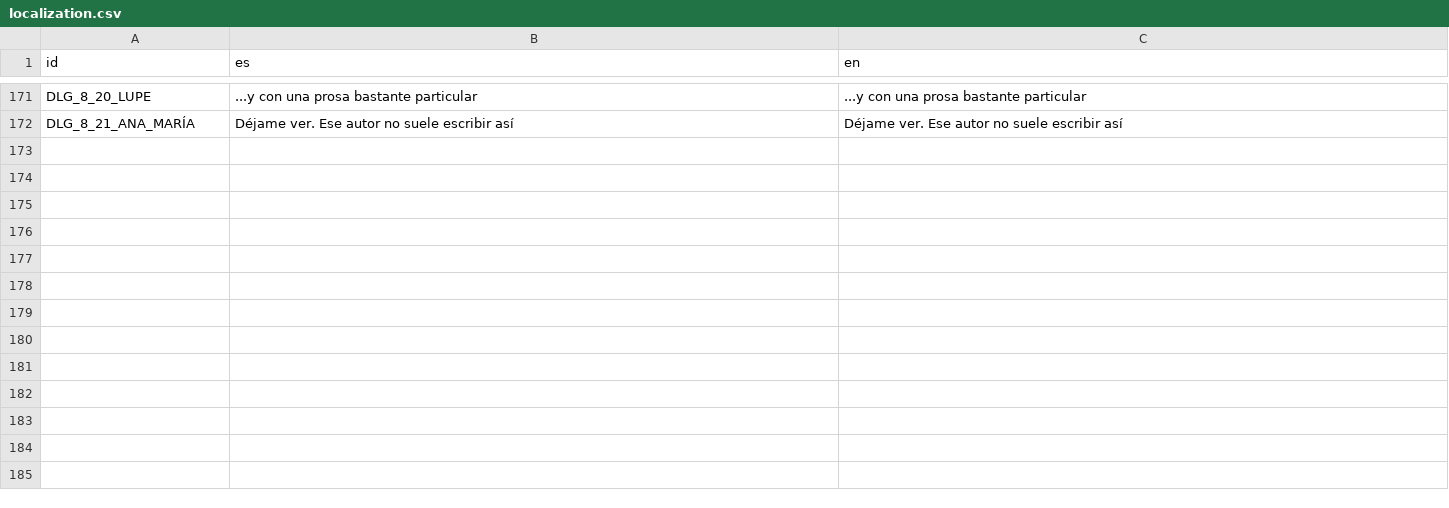
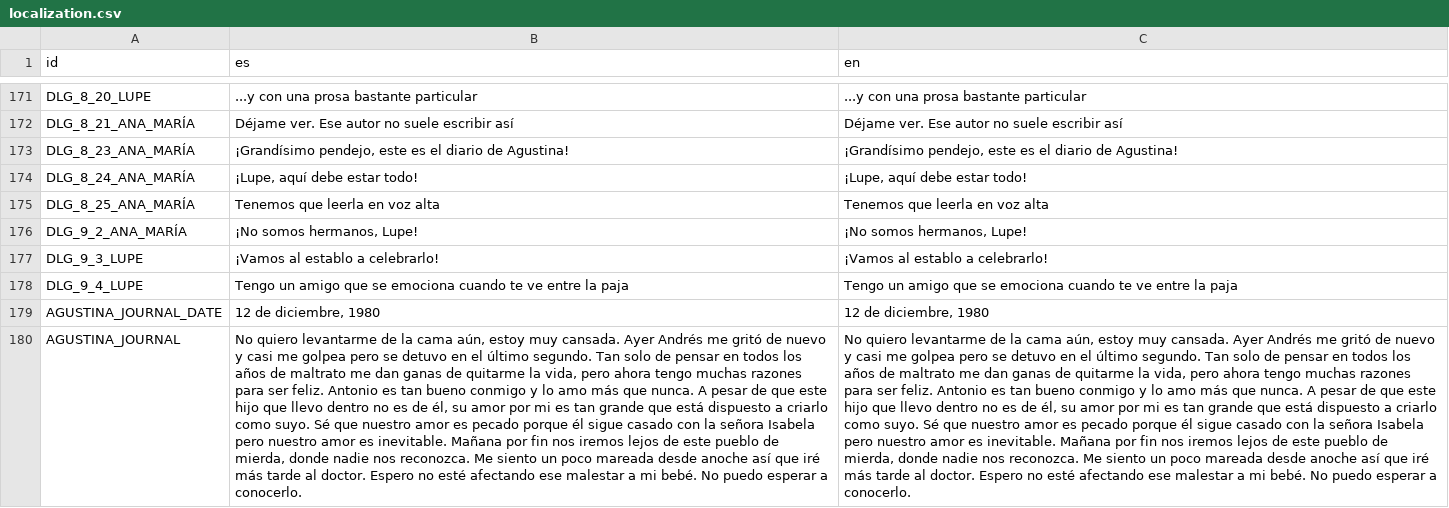
Before and after one commit to Perro-Viejo/ElPajaroQuemamais, a CSV file: assets/localization/localization.csv, drawn as a sheet; only a part is shown, gaps mark what is left out; the diff names each change by its address in the sheet, - before the commit and + after, or states it on an @@ line.

Commit message:
Created Journal scene and journal sprite.
Updated Journal's show animation so it opens changing the X scale.
Added Journal to HUD.
Finished dialogs for Episode 4.
Updated localization file so it has the dialogs for episode 4.

```diff
--- a/assets/localization/localization.csv
+++ b/assets/localization/localization.csv
+row 173: DLG_8_23_ANA_MARÍA | ¡Grandísimo pendejo, este es el diario de Agustina! | ¡Grandísimo pendejo, este es el diario de Agustina!
+row 174: DLG_8_24_ANA_MARÍA | ¡Lupe, aquí debe estar todo! | ¡Lupe, aquí debe estar todo!
+row 175: DLG_8_25_ANA_MARÍA | Tenemos que leerla en voz alta | Tenemos que leerla en voz alta
+row 176: DLG_9_2_ANA_MARÍA | ¡No somos hermanos, Lupe! | ¡No somos hermanos, Lupe!
+row 177: DLG_9_3_LUPE | ¡Vamos al establo a celebrarlo! | ¡Vamos al establo a celebrarlo!
+row 178: DLG_9_4_LUPE | Tengo un amigo que se emociona cuando te ve entre la paja | Tengo un amigo que se emociona cuando te ve entre la paja
+row 179: AGUSTINA_JOURNAL_DATE | 12 de diciembre, 1980 | 12 de diciembre, 1980
+row 180: AGUSTINA_JOURNAL | No quiero levantarme de la cama aún, estoy muy cansada. Ayer Andrés me gritó de nuevo y casi me golpea pero se detuvo en el último segundo. Tan solo de pensar en todos los años de maltrato me dan ganas de quitarme la vida, pero ahora tengo muchas razones para ser feliz. Antonio es tan bueno conmigo y lo amo más que nunca. A pesar de que este hijo que llevo dentro no es de él, su amor por mi es tan grande que está dispuesto a criarlo como suyo. Sé que nuestro amor es pecado porque él sigue casado con la señora Isabela pero nuestro amor es inevitable. Mañana por fin nos iremos lejos de este pueblo de mierda, donde nadie nos reconozca. Me siento un poco mareada desde anoche así que iré más tarde al doctor. Espero no esté afectando ese malestar a mi bebé. No puedo esperar a conocerlo. | No quiero levantarme de la cama aún, estoy muy cansada. Ayer Andrés me gritó de nuevo y casi me golpea pero se detuvo en el último segundo. Tan solo de pensar en todos los años de maltrato me dan ganas de quitarme la vida, pero ahora tengo muchas razones para ser feliz. Antonio es tan bueno conmigo y lo amo más que nunca. A pesar de que este hijo que llevo dentro no es de él, su amor por mi es tan grande que está dispuesto a criarlo como suyo. Sé que nuestro amor es pecado porque él sigue casado con la señora Isabela pero nuestro amor es inevitable. Mañana por fin nos iremos lejos de este pueblo de mierda, donde nadie nos reconozca. Me siento un poco mareada desde anoche así que iré más tarde al doctor. Espero no esté afectando ese malestar a mi bebé. No puedo esperar a conocerlo.
```
Also changed, not shown: assets/localization/i18n_novela.csv, 13 other files.
